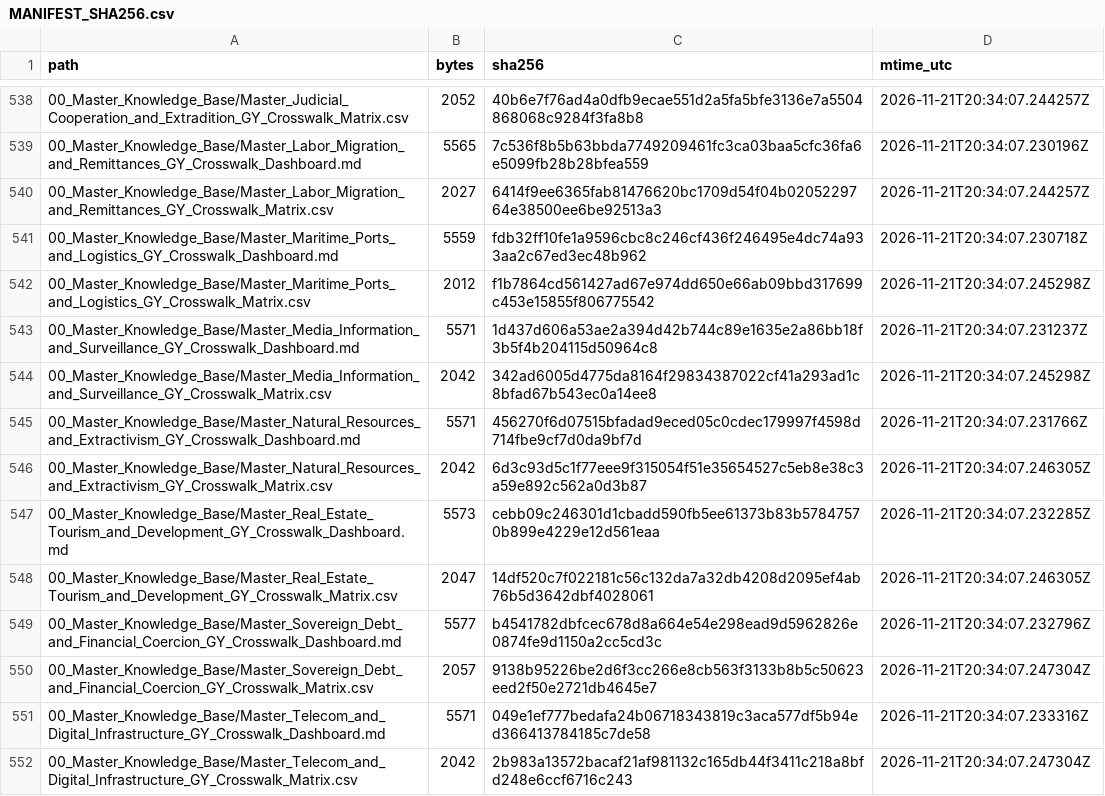
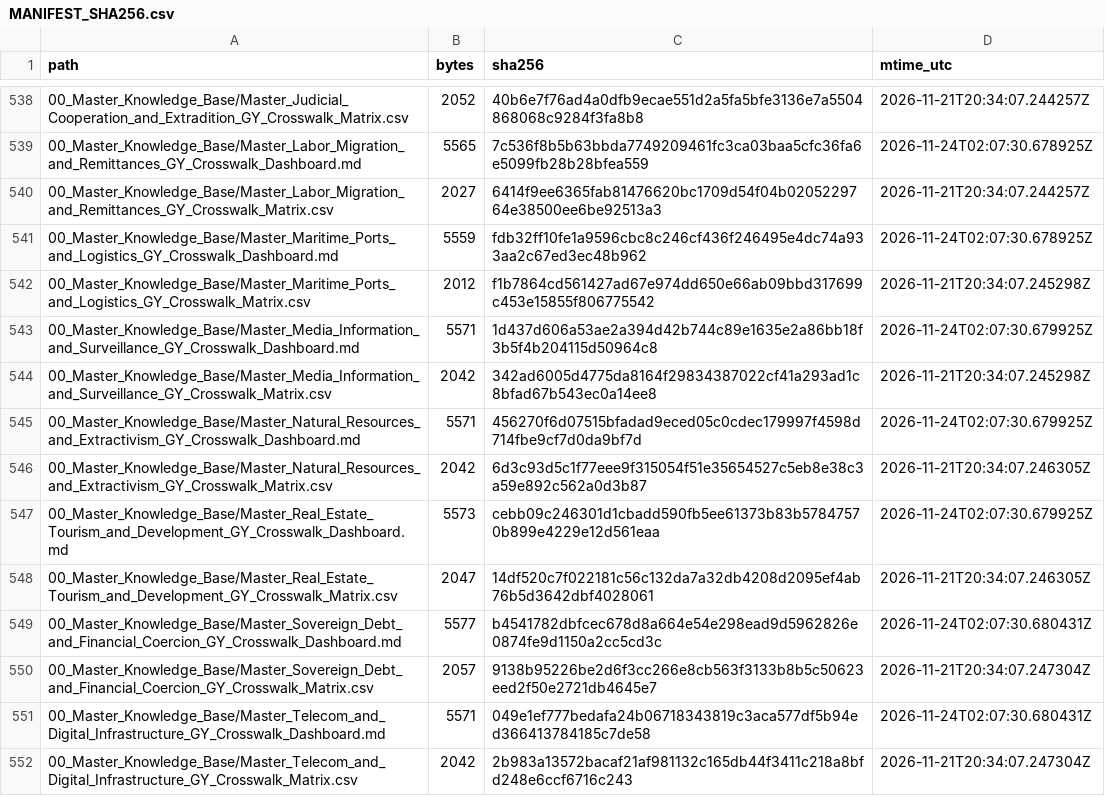
Before and after one commit to GlobalRestitutionAlliance/latam-us-gy-guyana-master-litigation, a CSV file: 99_Archives_and_Manifests/MANIFEST_SHA256.csv, drawn as a sheet; only a part is shown, gaps mark what is left out; the diff covers the shown part only.

```diff
--- a/99_Archives_and_Manifests/MANIFEST_SHA256.csv
+++ b/99_Archives_and_Manifests/MANIFEST_SHA256.csv
@@ -538,15 +538,15 @@ path,bytes,sha256,mtime_utc
 00_Master_Knowledge_Base/Master_Judicial_Cooperation_and_Extradition_GY_Crosswalk_Matrix.csv,2052,40b6e7f76ad4a0dfb9ecae551d2a5fa5bfe3136e7a5504868068c9284f3fa8b8,2026-11-21T20:34:07.244257Z
-00_Master_Knowledge_Base/Master_Labor_Migration_and_Remittances_GY_Crosswalk_Dashboard.md,5565,7c536f8b5b63bbda7749209461fc3ca03baa5cfc36fa6e5099fb28b28bfea559,2026-11-21T20:34:07.230196Z
+00_Master_Knowledge_Base/Master_Labor_Migration_and_Remittances_GY_Crosswalk_Dashboard.md,5565,7c536f8b5b63bbda7749209461fc3ca03baa5cfc36fa6e5099fb28b28bfea559,2026-11-24T02:07:30.678925Z
 00_Master_Knowledge_Base/Master_Labor_Migration_and_Remittances_GY_Crosswalk_Matrix.csv,2027,6414f9ee6365fab81476620bc1709d54f04b0205229764e38500ee6be92513a3,2026-11-21T20:34:07.244257Z
-00_Master_Knowledge_Base/Master_Maritime_Ports_and_Logistics_GY_Crosswalk_Dashboard.md,5559,fdb32ff10fe1a9596cbc8c246cf436f246495e4dc74a933aa2c67ed3ec48b962,2026-11-21T20:34:07.230718Z
+00_Master_Knowledge_Base/Master_Maritime_Ports_and_Logistics_GY_Crosswalk_Dashboard.md,5559,fdb32ff10fe1a9596cbc8c246cf436f246495e4dc74a933aa2c67ed3ec48b962,2026-11-24T02:07:30.678925Z
 00_Master_Knowledge_Base/Master_Maritime_Ports_and_Logistics_GY_Crosswalk_Matrix.csv,2012,f1b7864cd561427ad67e974dd650e66ab09bbd317699c453e15855f806775542,2026-11-21T20:34:07.245298Z
-00_Master_Knowledge_Base/Master_Media_Information_and_Surveillance_GY_Crosswalk_Dashboard.md,5571,1d437d606a53ae2a394d42b744c89e1635e2a86bb18f3b5f4b204115d50964c8,2026-11-21T20:34:07.231237Z
+00_Master_Knowledge_Base/Master_Media_Information_and_Surveillance_GY_Crosswalk_Dashboard.md,5571,1d437d606a53ae2a394d42b744c89e1635e2a86bb18f3b5f4b204115d50964c8,2026-11-24T02:07:30.679925Z
 00_Master_Knowledge_Base/Master_Media_Information_and_Surveillance_GY_Crosswalk_Matrix.csv,2042,342ad6005d4775da8164f29834387022cf41a293ad1c8bfad67b543ec0a14ee8,2026-11-21T20:34:07.245298Z
-00_Master_Knowledge_Base/Master_Natural_Resources_and_Extractivism_GY_Crosswalk_Dashboard.md,5571,456270f6d07515bfadad9eced05c0cdec179997f4598d714fbe9cf7d0da9bf7d,2026-11-21T20:34:07.231766Z
+00_Master_Knowledge_Base/Master_Natural_Resources_and_Extractivism_GY_Crosswalk_Dashboard.md,5571,456270f6d07515bfadad9eced05c0cdec179997f4598d714fbe9cf7d0da9bf7d,2026-11-24T02:07:30.679925Z
 00_Master_Knowledge_Base/Master_Natural_Resources_and_Extractivism_GY_Crosswalk_Matrix.csv,2042,6d3c93d5c1f77eee9f315054f51e35654527c5eb8e38c3a59e892c562a0d3b87,2026-11-21T20:34:07.246305Z
-00_Master_Knowledge_Base/Master_Real_Estate_Tourism_and_Development_GY_Crosswalk_Dashboard.md,5573,cebb09c246301d1cbadd590fb5ee61373b83b57847570b899e4229e12d561eaa,2026-11-21T20:34:07.232285Z
+00_Master_Knowledge_Base/Master_Real_Estate_Tourism_and_Development_GY_Crosswalk_Dashboard.md,5573,cebb09c246301d1cbadd590fb5ee61373b83b57847570b899e4229e12d561eaa,2026-11-24T02:07:30.679925Z
 00_Master_Knowledge_Base/Master_Real_Estate_Tourism_and_Development_GY_Crosswalk_Matrix.csv,2047,14df520c7f022181c56c132da7a32db4208d2095ef4ab76b5d3642dbf4028061,2026-11-21T20:34:07.246305Z
-00_Master_Knowledge_Base/Master_Sovereign_Debt_and_Financial_Coercion_GY_Crosswalk_Dashboard.md,5577,b4541782dbfcec678d8a664e54e298ead9d5962826e0874fe9d1150a2cc5cd3c,2026-11-21T20:34:07.232796Z
+00_Master_Knowledge_Base/Master_Sovereign_Debt_and_Financial_Coercion_GY_Crosswalk_Dashboard.md,5577,b4541782dbfcec678d8a664e54e298ead9d5962826e0874fe9d1150a2cc5cd3c,2026-11-24T02:07:30.680431Z
 00_Master_Knowledge_Base/Master_Sovereign_Debt_and_Financial_Coercion_GY_Crosswalk_Matrix.csv,2057,9138b95226be2d6f3cc266e8cb563f3133b8b5c50623eed2f50e2721db4645e7,2026-11-21T20:34:07.247304Z
-00_Master_Knowledge_Base/Master_Telecom_and_Digital_Infrastructure_GY_Crosswalk_Dashboard.md,5571,049e1ef777bedafa24b06718343819c3aca577df5b94ed366413784185c7de58,2026-11-21T20:34:07.233316Z
+00_Master_Knowledge_Base/Master_Telecom_and_Digital_Infrastructure_GY_Crosswalk_Dashboard.md,5571,049e1ef777bedafa24b06718343819c3aca577df5b94ed366413784185c7de58,2026-11-24T02:07:30.680431Z
 00_Master_Knowledge_Base/Master_Telecom_and_Digital_Infrastructure_GY_Crosswalk_Matrix.csv,2042,2b983a13572bacaf21af981132c165db44f3411c218a8bfd248e6ccf6716c243,2026-11-21T20:34:07.247304Z
```
Also changed, not shown: 104 edited cells elsewhere in this file, 1 other file.
